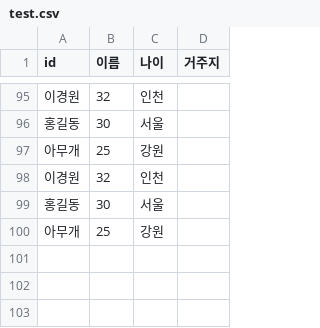
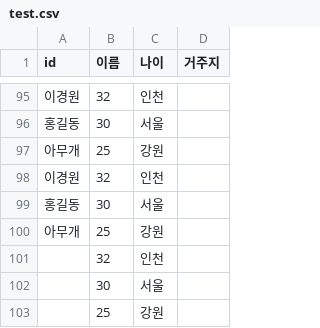
Before and after one commit to dgahn/fastcampus-springbatch, a CSV file: src/main/resources/test.csv, drawn as a sheet; only a part is shown, gaps mark what is left out.

```diff
--- a/src/main/resources/test.csv
+++ b/src/main/resources/test.csv
@@ -100 +100,4 @@ id,이름,나이,거주지
 아무개,25,강원
+,32,인천
+,30,서울
+,25,강원
```
Also changed, not shown: 3 other files.
